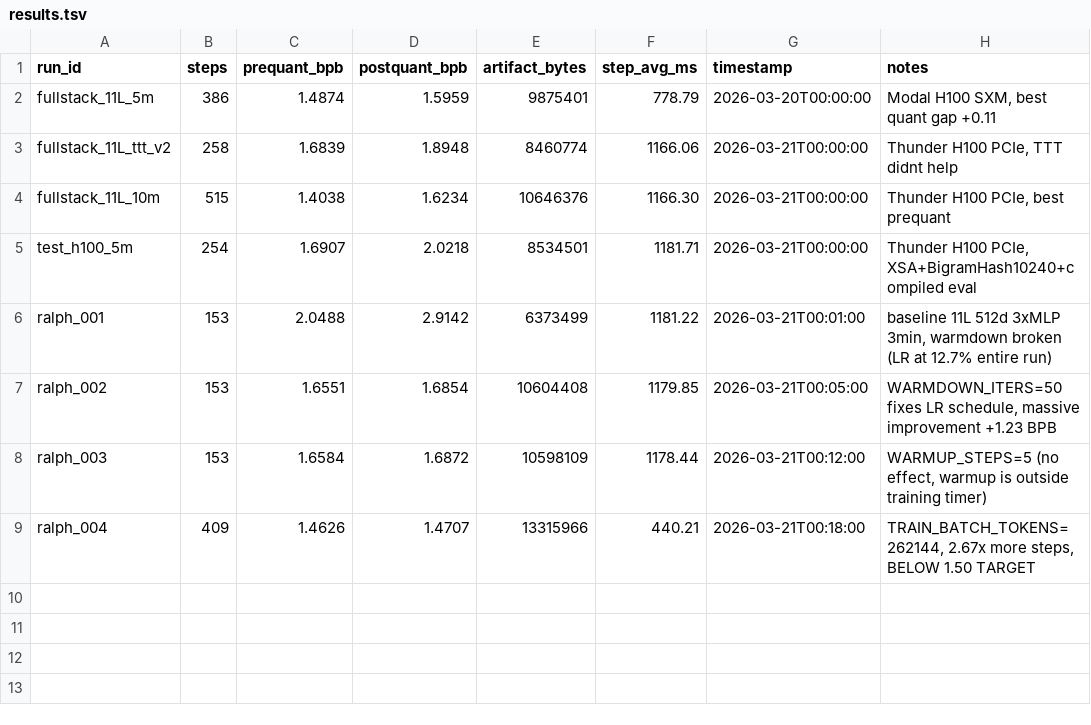
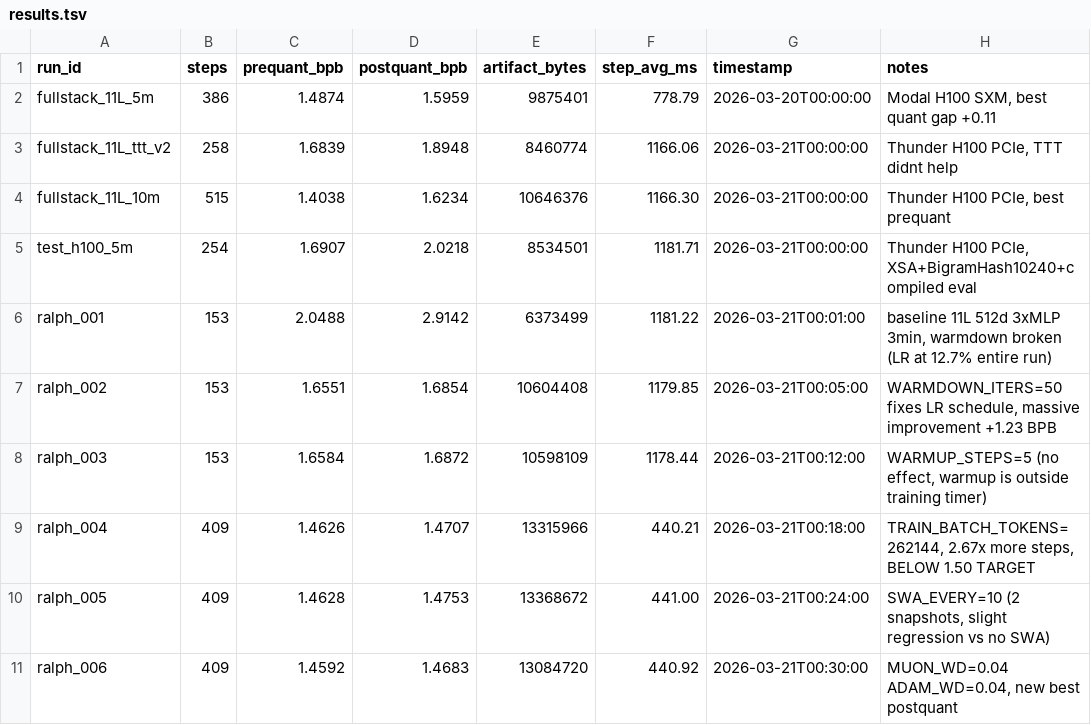
Before and after one commit to lolrazh/parameter-golf, a TSV file: results.tsv, drawn as a sheet; the diff names each change by its address in the sheet, - before the commit and + after, or states it on an @@ line.

```diff
--- a/results.tsv
+++ b/results.tsv
+row 10: ralph_005 | 409 | 1.4628 | 1.4753 | 13368672 | 441.00 | 2026-03-21T00:24:00 | SWA_EVERY=10 (2 snapshots, slight regression vs no SWA)
+row 11: ralph_006 | 409 | 1.4592 | 1.4683 | 13084720 | 440.92 | 2026-03-21T00:30:00 | MUON_WD=0.04 ADAM_WD=0.04, new best postquant
```
